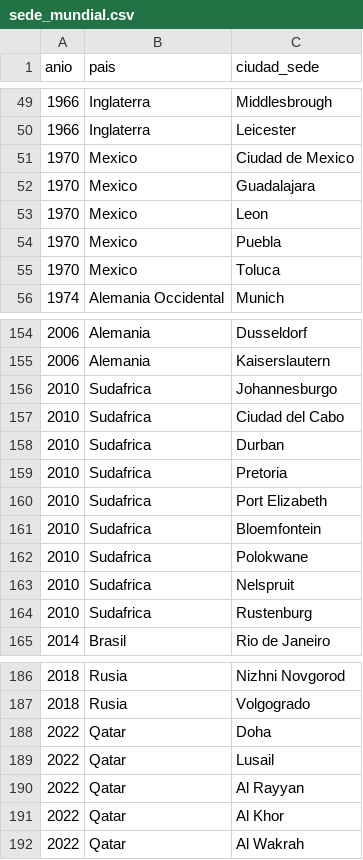
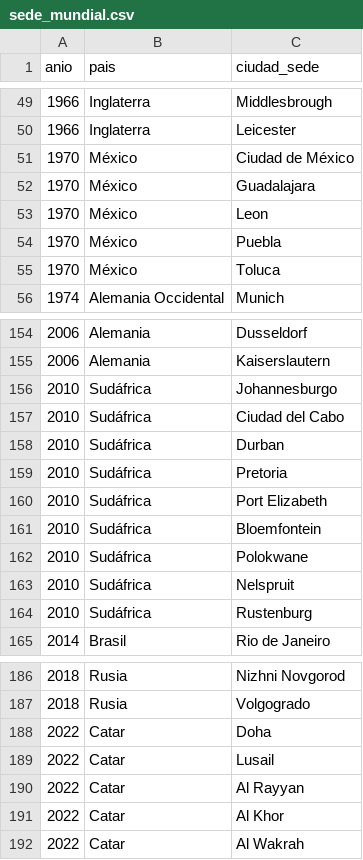
Before and after one commit to MarcoCruz02/BD2_Proyecto1_202001076, a CSV file: archivos_carga/sede_mundial.csv, drawn as a sheet; only a part is shown, gaps mark what is left out; the diff covers the shown part only; the diff names each change by its address in the sheet, - before the commit and + after, or states it on an @@ line.

```diff
--- a/archivos_carga/sede_mundial.csv
+++ b/archivos_carga/sede_mundial.csv
-B51:B55 (pais): Mexico
+B51:B55 (pais): México
-C51 (ciudad_sede): Ciudad de Mexico
+C51 (ciudad_sede): Ciudad de México
-B156:B164 (pais): Sudafrica
+B156:B164 (pais): Sudáfrica
-B188:B192 (pais): Qatar
+B188:B192 (pais): Catar
```
Also changed, not shown: 21 edited cells elsewhere in this file, archivos_carga/pais.csv, 11 other files.
